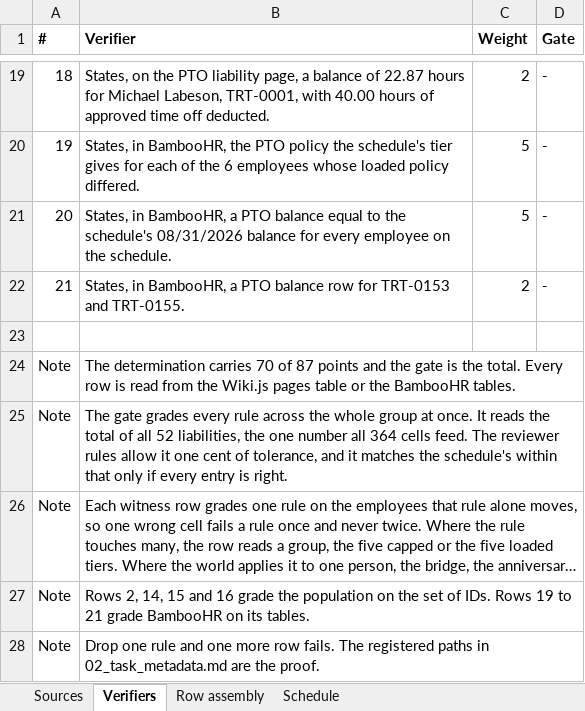
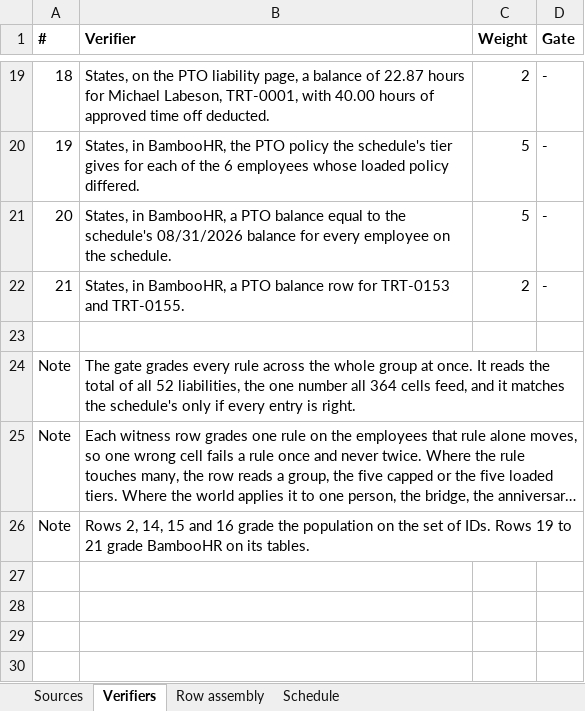
Before and after one commit to ICodeService4u/HR-74, an Excel workbook: tasks/HR_Troutly_T2_pto_liability_close/03_show_your_work.xlsx, sheet Verifiers, drawn as a sheet; only a part is shown, gaps mark what is left out; long unchanged cells end in …; values as stored, in another font and other column widths than the file's, no borders; the diff names each change by its address in the sheet, - before the commit and + after, or states it on an @@ line.

```diff
--- a/tasks/HR_Troutly_T2_pto_liability_close/03_show_your_work.xlsx (sheet Verifiers)
+++ b/tasks/HR_Troutly_T2_pto_liability_close/03_show_your_work.xlsx (sheet Verifiers)
-B24 (Verifier): The determination carries 70 of 87 points and the gate is the total. Every row is read from the Wiki.js pages table or the BambooHR tables.
+B24 (Verifier): The gate grades every rule across the whole group at once. It reads the total of all 52 liabilities, the one number all 364 cells feed, and it matches the schedule's only if every entry is right.
-row 25: Note | The gate grades every rule across the whole group at once. It reads the total of all 52 liabilities, the one number all 364 cells feed. The reviewer rules allow it one cent of tolerance, and it matches the schedule's within that only if every entry is right.
-row 28: Note | Drop one rule and one more row fails. The registered paths in 02_task_metadata.md are the proof.
```
Also changed, not shown: 1 other file.
